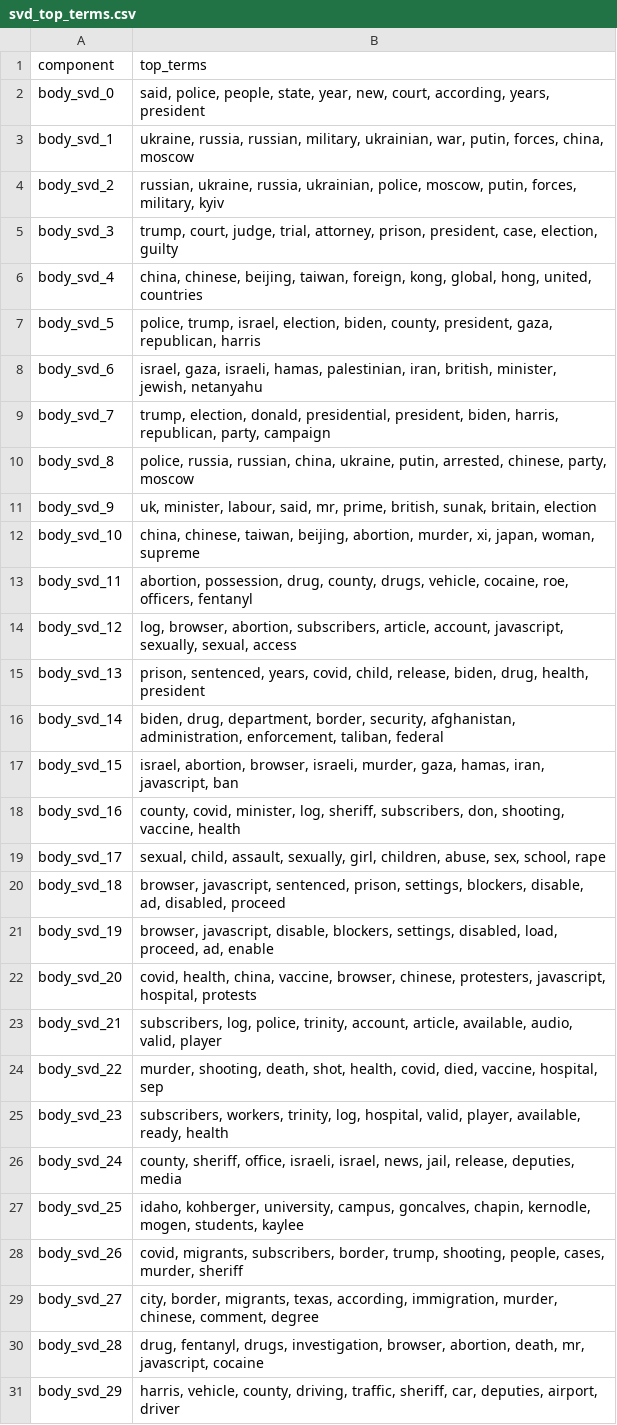
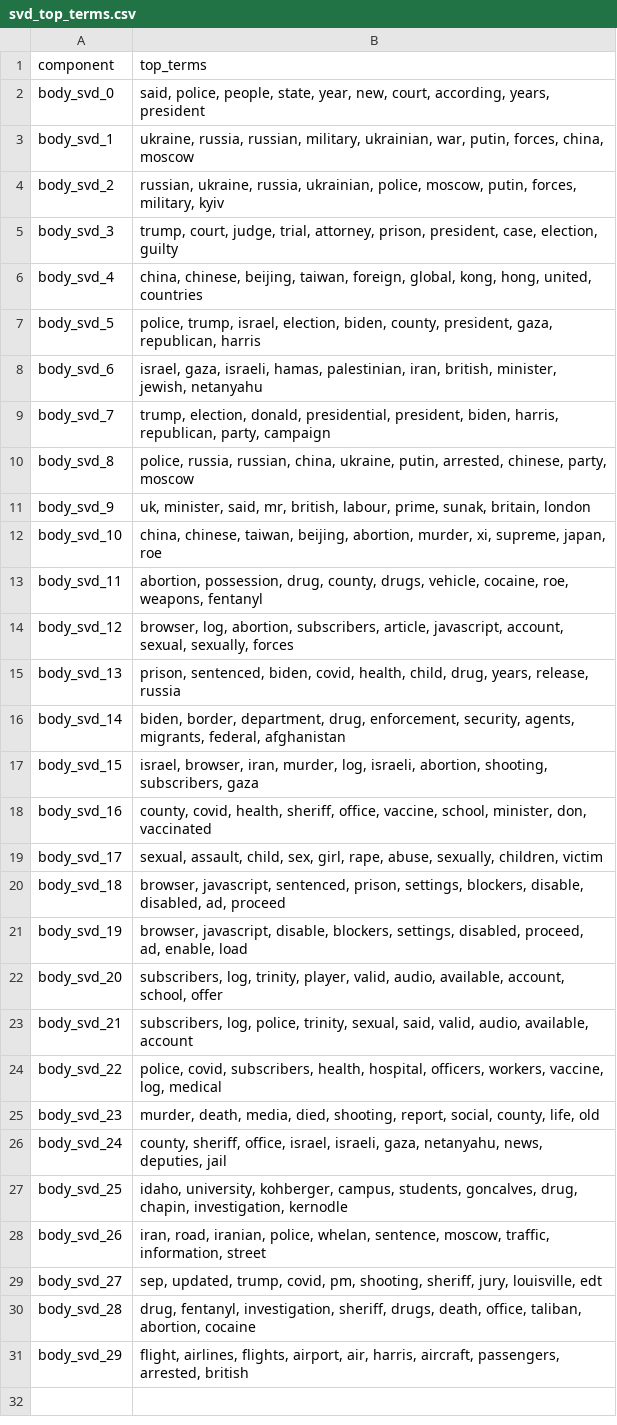
Before and after one commit to nailasalmayusroini/NLP-Project, a CSV file: data/processed/svd_top_terms.csv, drawn as a sheet.

```diff
--- a/data/processed/svd_top_terms.csv
+++ b/data/processed/svd_top_terms.csv
@@ -5,3 +5,3 @@ body_svd_2,"russian, ukraine, russia, ukrainian, police, moscow, putin, forces,
 body_svd_3,"trump, court, judge, trial, attorney, prison, president, case, election, guilty"
-body_svd_4,"china, chinese, beijing, taiwan, foreign, kong, global, hong, united, countries"
+body_svd_4,"china, chinese, beijing, taiwan, foreign, global, kong, hong, united, countries"
 body_svd_5,"police, trump, israel, election, biden, county, president, gaza, republican, harris"
@@ -10,22 +10,22 @@ body_svd_7,"trump, election, donald, presidential, president, biden, harris, rep
 body_svd_8,"police, russia, russian, china, ukraine, putin, arrested, chinese, party, moscow"
-body_svd_9,"uk, minister, labour, said, mr, prime, british, sunak, britain, election"
-body_svd_10,"china, chinese, taiwan, beijing, abortion, murder, xi, japan, woman, supreme"
-body_svd_11,"abortion, possession, drug, county, drugs, vehicle, cocaine, roe, officers, fentanyl"
-body_svd_12,"log, browser, abortion, subscribers, article, account, javascript, sexually, sexual, access"
-body_svd_13,"prison, sentenced, years, covid, child, release, biden, drug, health, president"
-body_svd_14,"biden, drug, department, border, security, afghanistan, administration, enforcement, taliban, federal"
-body_svd_15,"israel, abortion, browser, israeli, murder, gaza, hamas, iran, javascript, ban"
-body_svd_16,"county, covid, minister, log, sheriff, subscribers, don, shooting, vaccine, health"
-body_svd_17,"sexual, child, assault, sexually, girl, children, abuse, sex, school, rape"
-body_svd_18,"browser, javascript, sentenced, prison, settings, blockers, disable, ad, disabled, proceed"
-body_svd_19,"browser, javascript, disable, blockers, settings, disabled, load, proceed, ad, enable"
-body_svd_20,"covid, health, china, vaccine, browser, chinese, protesters, javascript, hospital, protests"
-body_svd_21,"subscribers, log, police, trinity, account, article, available, audio, valid, player"
-body_svd_22,"murder, shooting, death, shot, health, covid, died, vaccine, hospital, sep"
-body_svd_23,"subscribers, workers, trinity, log, hospital, valid, player, available, ready, health"
-body_svd_24,"county, sheriff, office, israeli, israel, news, jail, release, deputies, media"
-body_svd_25,"idaho, kohberger, university, campus, goncalves, chapin, kernodle, mogen, students, kaylee"
-body_svd_26,"covid, migrants, subscribers, border, trump, shooting, people, cases, murder, sheriff"
-body_svd_27,"city, border, migrants, texas, according, immigration, murder, chinese, comment, degree"
-body_svd_28,"drug, fentanyl, drugs, investigation, browser, abortion, death, mr, javascript, cocaine"
-body_svd_29,"harris, vehicle, county, driving, traffic, sheriff, car, deputies, airport, driver"
+body_svd_9,"uk, minister, said, mr, british, labour, prime, sunak, britain, london"
+body_svd_10,"china, chinese, taiwan, beijing, abortion, murder, xi, supreme, japan, roe"
+body_svd_11,"abortion, possession, drug, county, drugs, vehicle, cocaine, roe, weapons, fentanyl"
+body_svd_12,"browser, log, abortion, subscribers, article, javascript, account, sexual, sexually, forces"
+body_svd_13,"prison, sentenced, biden, covid, health, child, drug, years, release, russia"
+body_svd_14,"biden, border, department, drug, enforcement, security, agents, migrants, federal, afghanistan"
+body_svd_15,"israel, browser, iran, murder, log, israeli, abortion, shooting, subscribers, gaza"
+body_svd_16,"county, covid, health, sheriff, office, vaccine, school, minister, don, vaccinated"
+body_svd_17,"sexual, assault, child, sex, girl, rape, abuse, sexually, children, victim"
+body_svd_18,"browser, javascript, sentenced, prison, settings, blockers, disable, disabled, ad, proceed"
+body_svd_19,"browser, javascript, disable, blockers, settings, disabled, proceed, ad, enable, load"
+body_svd_20,"subscribers, log, trinity, player, valid, audio, available, account, school, offer"
+body_svd_21,"subscribers, log, police, trinity, sexual, said, valid, audio, available, account"
+body_svd_22,"police, covid, subscribers, health, hospital, officers, workers, vaccine, log, medical"
+body_svd_23,"murder, death, media, died, shooting, report, social, county, life, old"
+body_svd_24,"county, sheriff, office, israel, israeli, gaza, netanyahu, news, deputies, jail"
+body_svd_25,"idaho, university, kohberger, campus, students, goncalves, drug, chapin, investigation, kernodle"
+body_svd_26,"iran, road, iranian, police, whelan, sentence, moscow, traffic, information, street"
+body_svd_27,"sep, updated, trump, covid, pm, shooting, sheriff, jury, louisville, edt"
+body_svd_28,"drug, fentanyl, investigation, sheriff, drugs, death, office, taliban, abortion, cocaine"
+body_svd_29,"flight, airlines, flights, airport, air, harris, aircraft, passengers, arrested, british"
```
Also changed, not shown: data/processed/daily_preview.csv, 2 other files.
